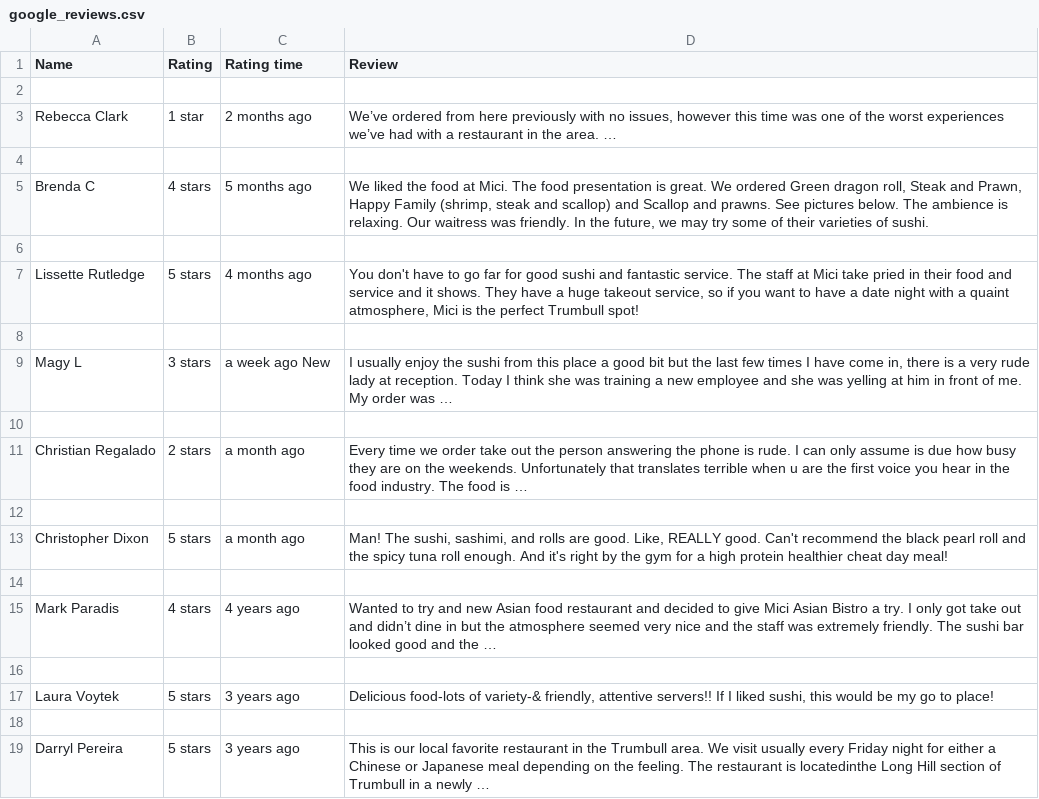
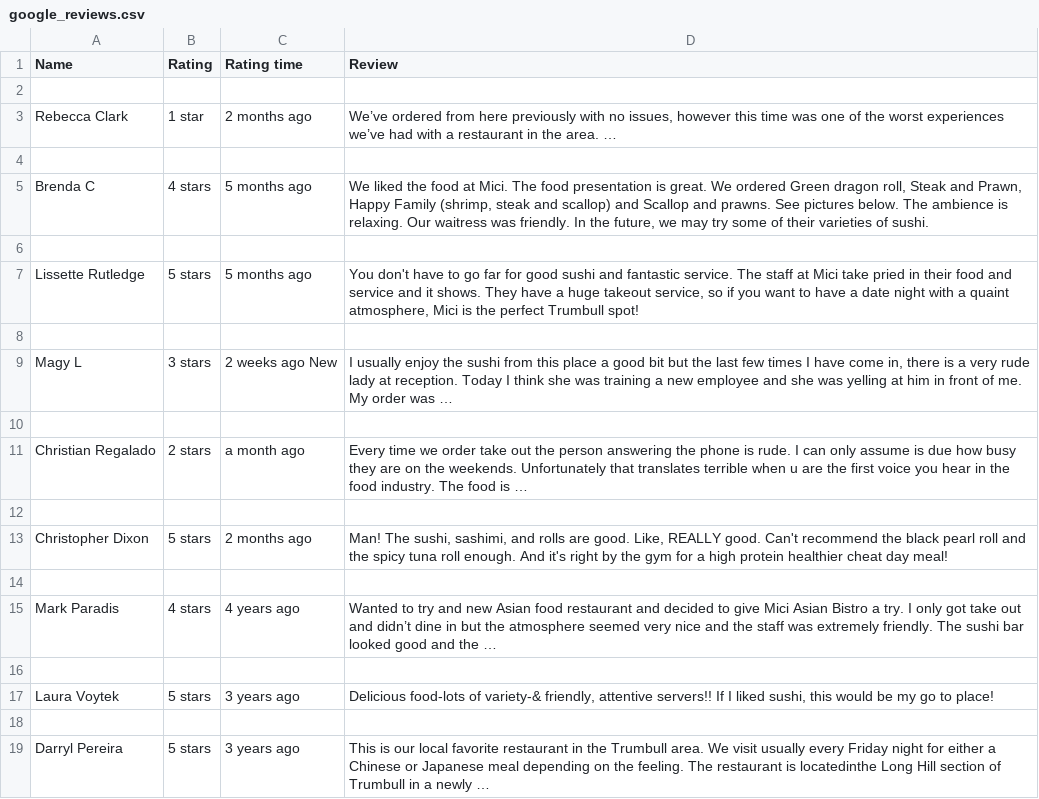
Before and after one commit to PriyaShah12/automation_framework, a CSV file: reports/google_reviews.csv, drawn as a sheet; only a part is shown.

```diff
--- a/reports/google_reviews.csv
+++ b/reports/google_reviews.csv
@@ -6,5 +6,5 @@ Brenda C,4 stars,5 months ago,"We liked the food at Mici. The food presentation
 
-Lissette Rutledge,5 stars,4 months ago,"You don't have to go far for good sushi and fantastic service. The staff at Mici take pried in their food and service and it shows. They have a huge takeout service, so if you want to have a date night with a quaint atmosphere, Mici is the perfect Trumbull spot!"
+Lissette Rutledge,5 stars,5 months ago,"You don't have to go far for good sushi and fantastic service. The staff at Mici take pried in their food and service and it shows. They have a huge takeout service, so if you want to have a date night with a quaint atmosphere, Mici is the perfect Trumbull spot!"
 
-Magy L,3 stars,a week ago New,"I usually enjoy the sushi from this place a good bit but the last few times I have come in, there is a very rude lady at reception. Today I think she was training a new employee and she was yelling at him in front of me. My order was …"
+Magy L,3 stars,2 weeks ago New,"I usually enjoy the sushi from this place a good bit but the last few times I have come in, there is a very rude lady at reception. Today I think she was training a new employee and she was yelling at him in front of me. My order was …"
 
@@ -12,3 +12,3 @@ Christian Regalado,2 stars,a month ago,Every time we order take out the person a
 
-Christopher Dixon,5 stars,a month ago,"Man! The sushi, sashimi, and rolls are good. Like, REALLY good. Can't recommend the black pearl roll and the spicy tuna roll enough. And it's right by the gym for a high protein healthier cheat day meal!"
+Christopher Dixon,5 stars,2 months ago,"Man! The sushi, sashimi, and rolls are good. Like, REALLY good. Can't recommend the black pearl roll and the spicy tuna roll enough. And it's right by the gym for a high protein healthier cheat day meal!"
 
```
Also changed, not shown: 6 other files.
